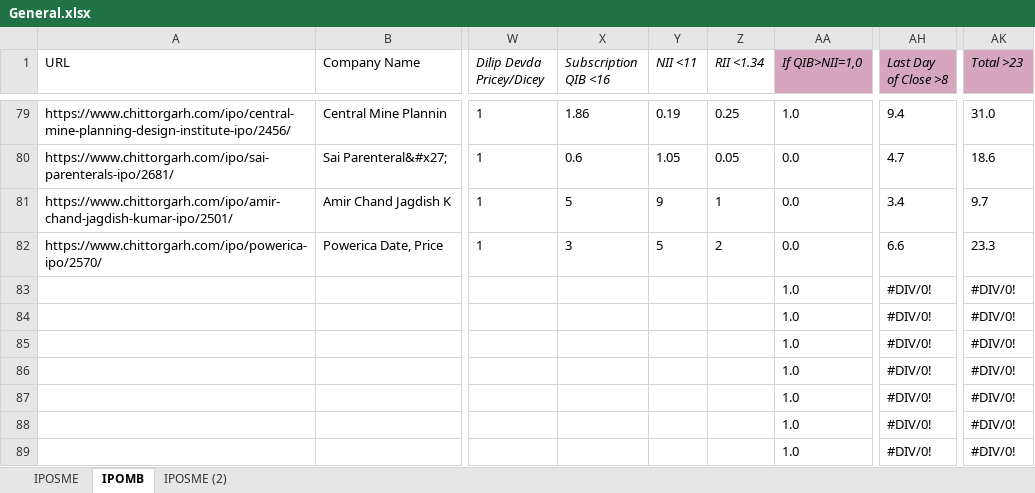
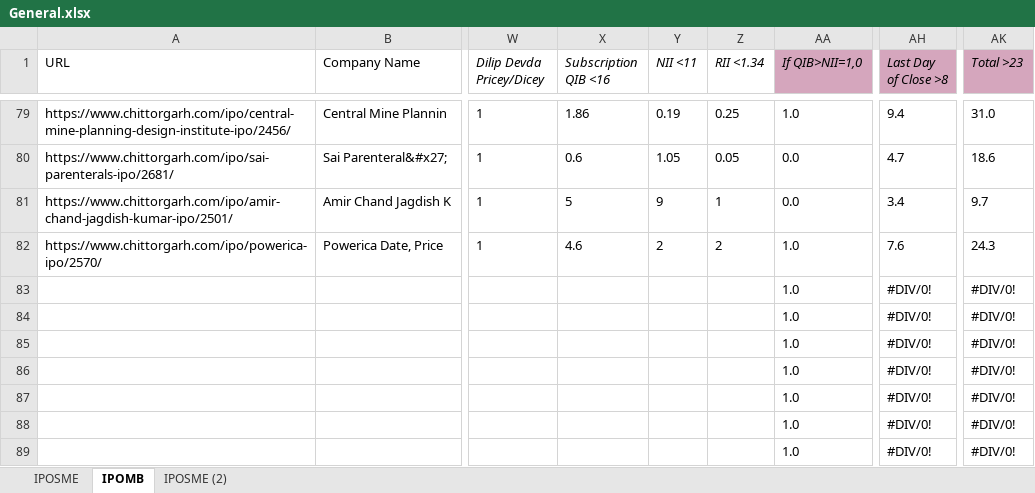
Before and after one commit to PrakharVasishtha/CapitalFund1, an Excel workbook: General.xlsx, sheet IPOMB, drawn as a sheet; only a part is shown, gaps mark what is left out; values as stored, in another font and other column widths than the file's, no borders; conditional formats not drawn; the diff names each change by its address in the sheet, - before the commit and + after, or states it on an @@ line.

```diff
--- a/General.xlsx (sheet IPOMB)
+++ b/General.xlsx (sheet IPOMB)
-X82 (Subscription QIB <16): 3
+X82 (Subscription QIB <16): 4.6
-Y82 (NII <11): 5
+Y82 (NII <11): 2
-AA82 (If QIB>NII=1,0): 0.0
+AA82 (If QIB>NII=1,0): 1.0
-AH82 (Last Day of Close >8): 6.6
+AH82 (Last Day of Close >8): 7.6
-AK82 (Total >23): 23.3
+AK82 (Total >23): 24.3
```
